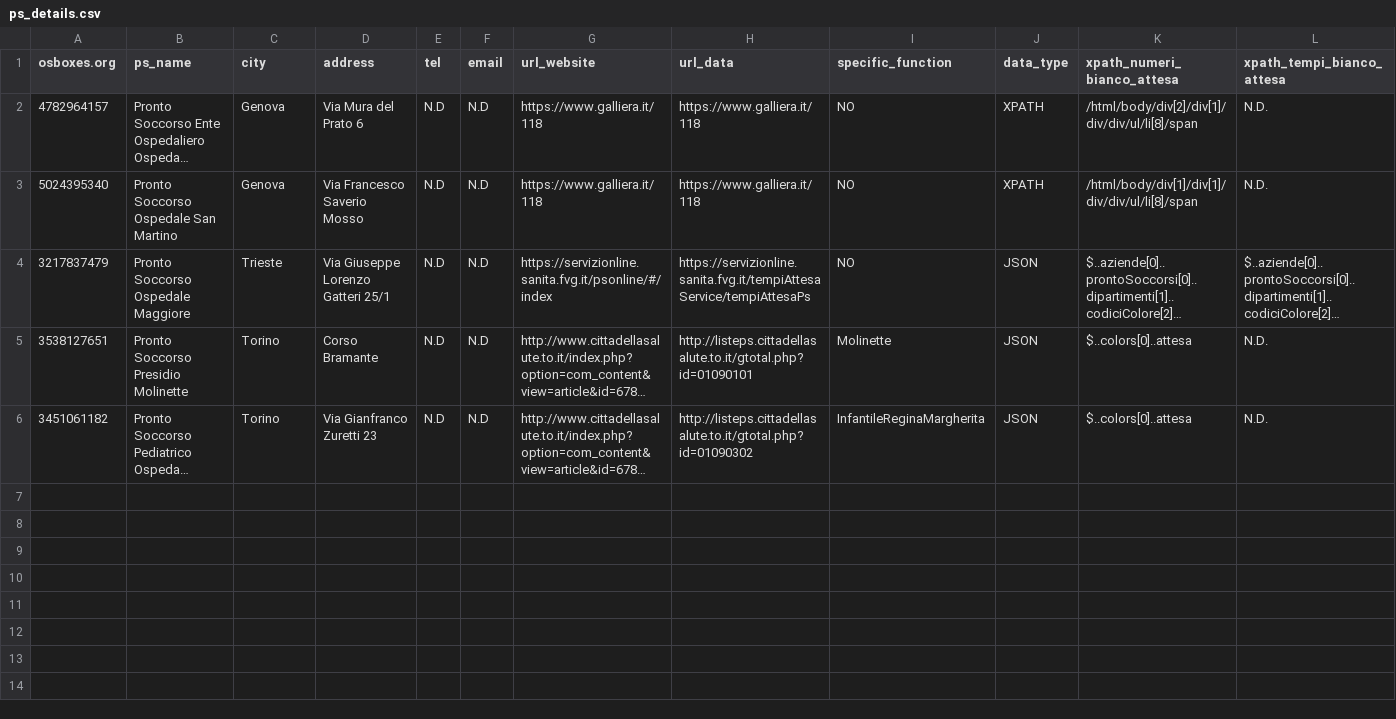
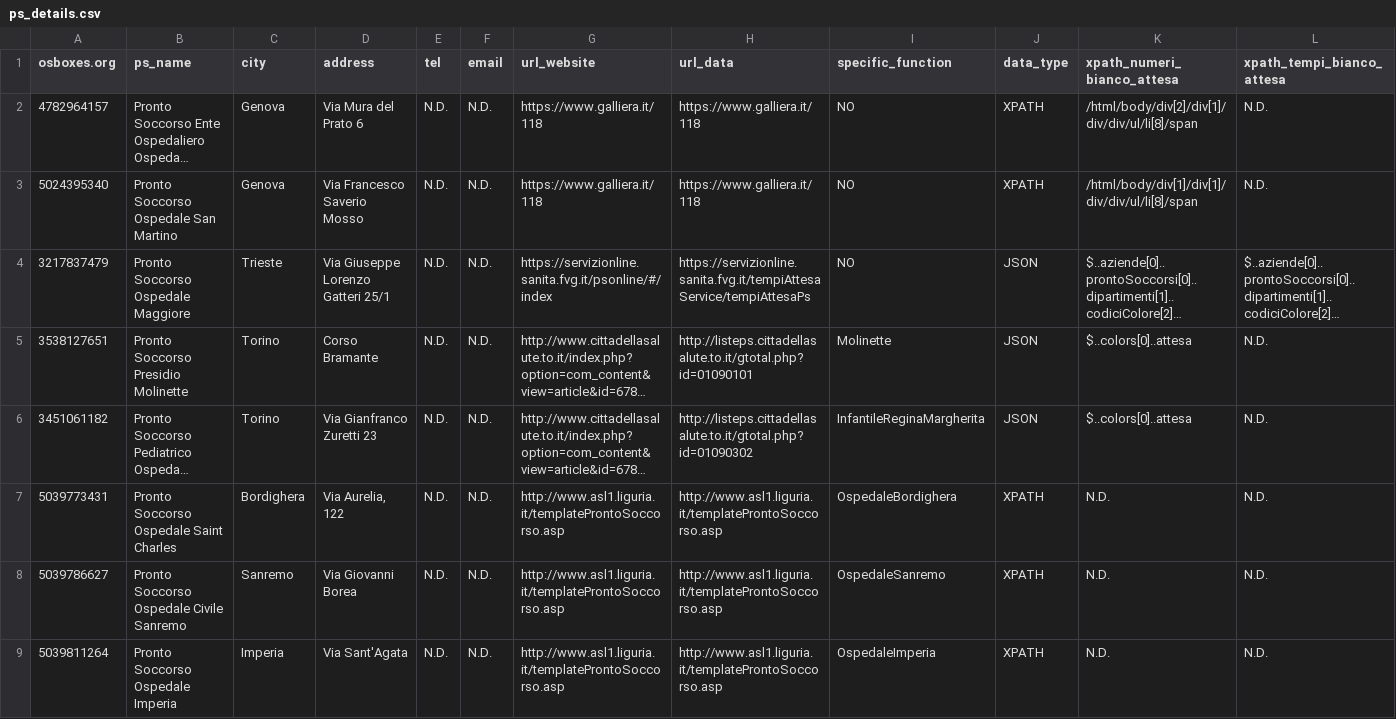
Before and after one commit to cesaregerbino/OpenProntoSoccorsi, a CSV file: Data/ps_details.csv, drawn as a sheet; only a part is shown; long unchanged cells end in …; rows hold the shown columns only; the diff names each change by its address in the sheet, - before the commit and + after, or states it on an @@ line.

Commit message:
Added management ASL 1 Liguria (Bordighera, Sanremo, Imperia) ...

```diff
--- a/Data/ps_details.csv
+++ b/Data/ps_details.csv
-E2:E6 (tel): N.D
+E2:E6 (tel): N.D.
-F2:F6 (email): N.D
+F2:F6 (email): N.D.
+row 7: 5039773431 | Pronto Soccorso Ospedale Saint Charles | Bordighera | Via Aurelia, 122 | N.D. | N.D. | http://www.asl1.liguria.it/templateProntoSoccorso.asp | http://www.asl1.liguria.it/templateProntoSoccorso.asp | OspedaleBordighera | XPATH | N.D. | N.D.
+row 8: 5039786627 | Pronto Soccorso Ospedale Civile Sanremo | Sanremo | Via Giovanni Borea | N.D. | N.D. | http://www.asl1.liguria.it/templateProntoSoccorso.asp | http://www.asl1.liguria.it/templateProntoSoccorso.asp | OspedaleSanremo | XPATH | N.D. | N.D.
+row 9: 5039811264 | Pronto Soccorso Ospedale Imperia | Imperia | Via Sant'Agata | N.D. | N.D. | http://www.asl1.liguria.it/templateProntoSoccorso.asp | http://www.asl1.liguria.it/templateProntoSoccorso.asp | OspedaleImperia | XPATH | N.D. | N.D.
```
Also changed, not shown: 1 other file.
